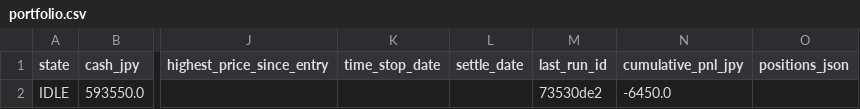
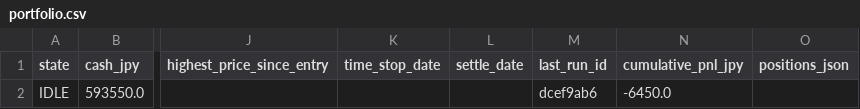
Before and after one commit to zamaxg5ktkyms9/S-Quant, a CSV file: backups/sheets/portfolio.csv, drawn as a sheet; only a part is shown, gaps mark what is left out; the diff names each change by its address in the sheet, - before the commit and + after, or states it on an @@ line.

```diff
--- a/backups/sheets/portfolio.csv
+++ b/backups/sheets/portfolio.csv
-M2 (last_run_id): 73530de2
+M2 (last_run_id): dcef9ab6
```
Also changed, not shown: backups/sheets/run_log.csv.
